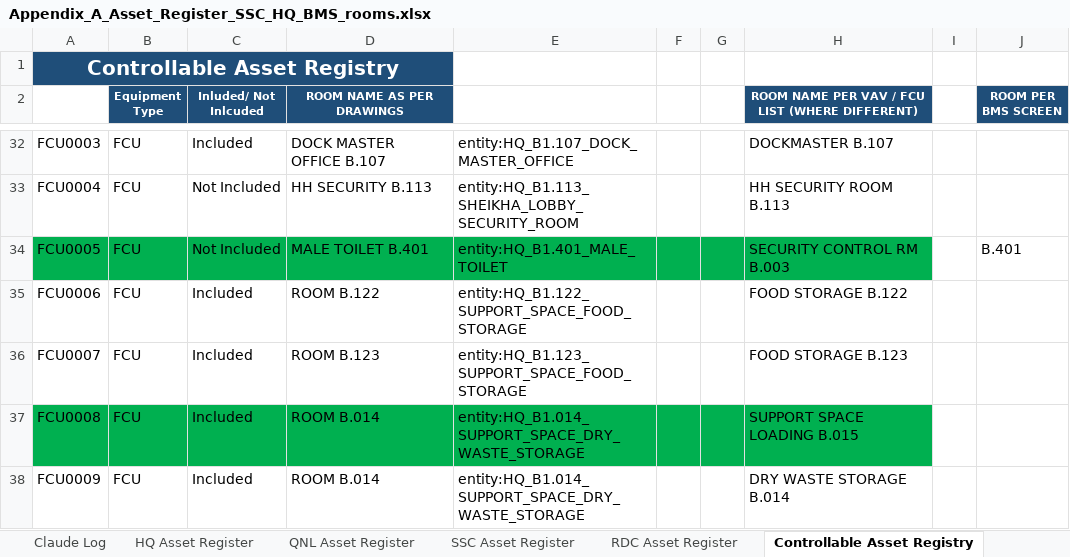
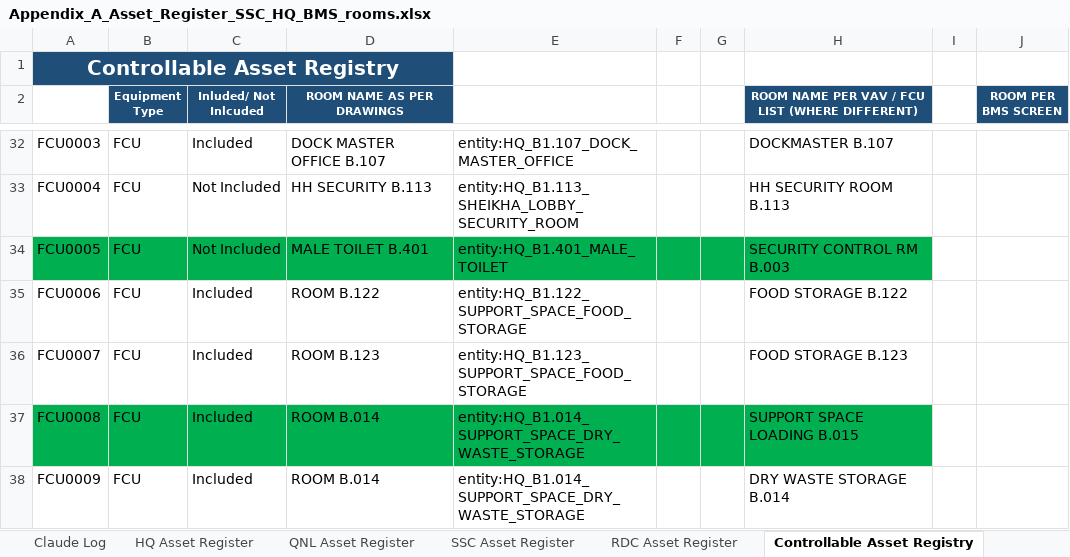
Before and after one commit to ahmad-smasri/claudeskills, an Excel workbook: projects/bms-room-allocation/Appendix_A_Asset_Register_SSC_HQ_BMS_rooms.xlsx, sheet Controllable Asset Registry, drawn as a sheet; only a part is shown, gaps mark what is left out; values as stored, in another font and other column widths than the file's, no borders; the diff covers the shown part only; the diff names each change by its address in the sheet, - before the commit and + after, or states it on an @@ line.

```diff
--- a/projects/bms-room-allocation/Appendix_A_Asset_Register_SSC_HQ_BMS_rooms.xlsx (sheet Controllable Asset Registry)
+++ b/projects/bms-room-allocation/Appendix_A_Asset_Register_SSC_HQ_BMS_rooms.xlsx (sheet Controllable Asset Registry)
-J34 (ROOM PER BMS SCREEN): B.401
+J34 (ROOM PER BMS SCREEN): (empty)
```
Also changed, not shown: 7 edited cells and cell formats elsewhere in this sheet, 3 other files.
